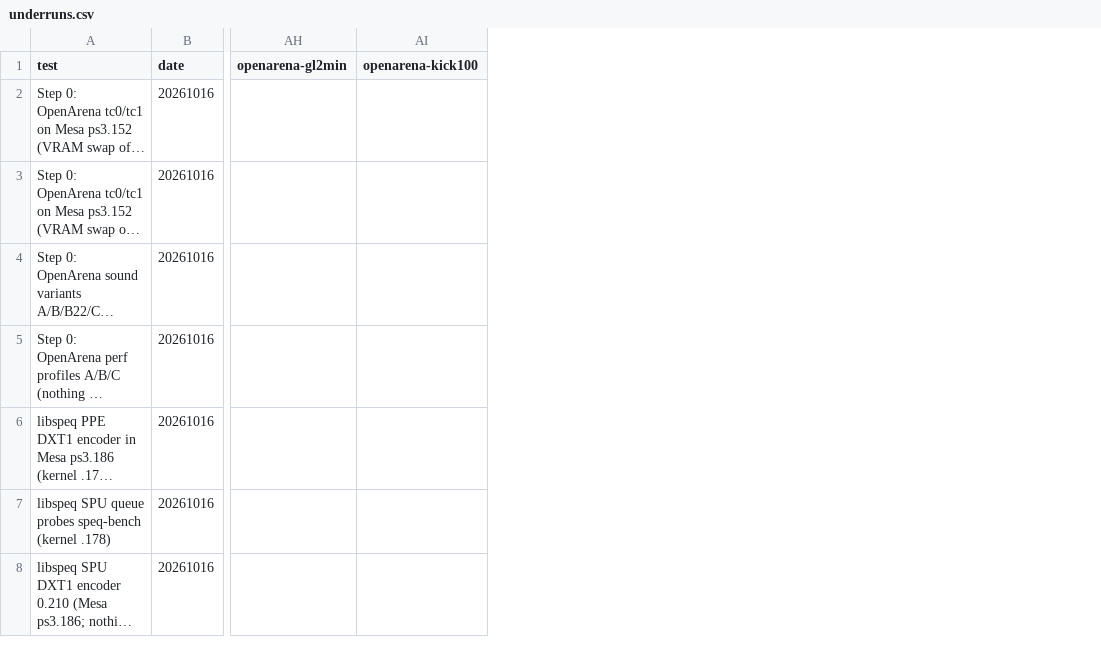
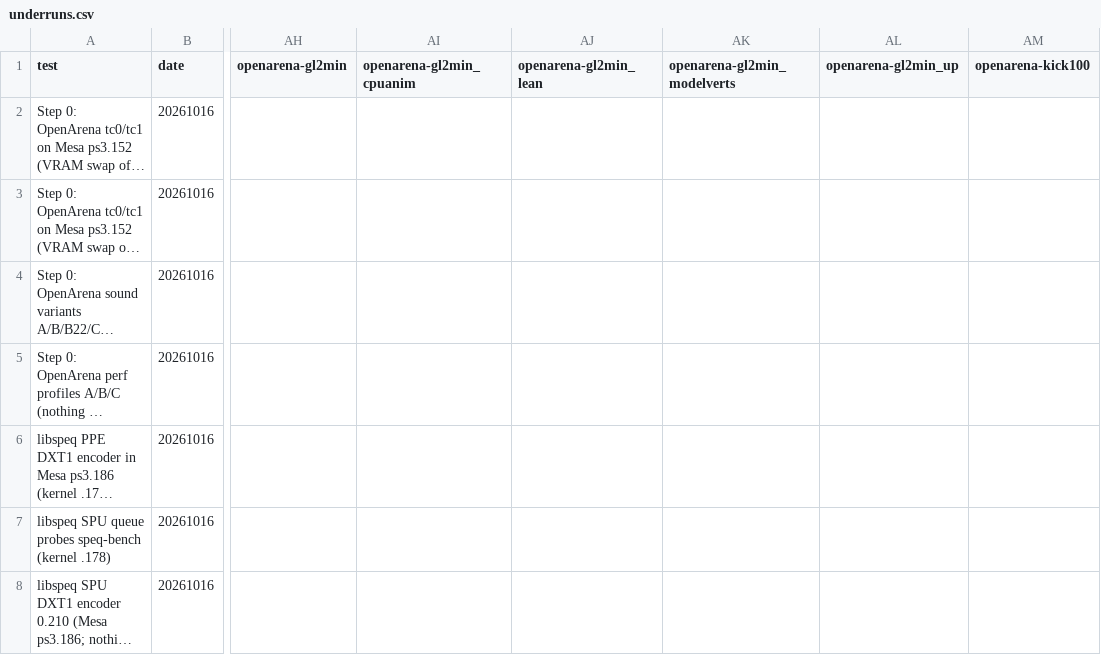
Before and after one commit to nanobyte-dev/walnut-linux, a CSV file: games/bench/results/underruns.csv, drawn as a sheet; only a part is shown, gaps mark what is left out; long unchanged cells end in …; the diff covers the shown part only; the diff names each change by its address in the sheet, - before the commit and + after, or states it on an @@ line.

```diff
--- a/games/bench/results/underruns.csv
+++ b/games/bench/results/underruns.csv
+column AI (openarena-gl2min_cpuanim), empty
+column AJ (openarena-gl2min_lean), empty
+column AK (openarena-gl2min_modelverts), empty
+column AL (openarena-gl2min_up), empty
```
Also changed, not shown: 1 added row elsewhere in this file, games/bench/results/cpu.csv, games/bench/results/fps.csv, 2 other files.
